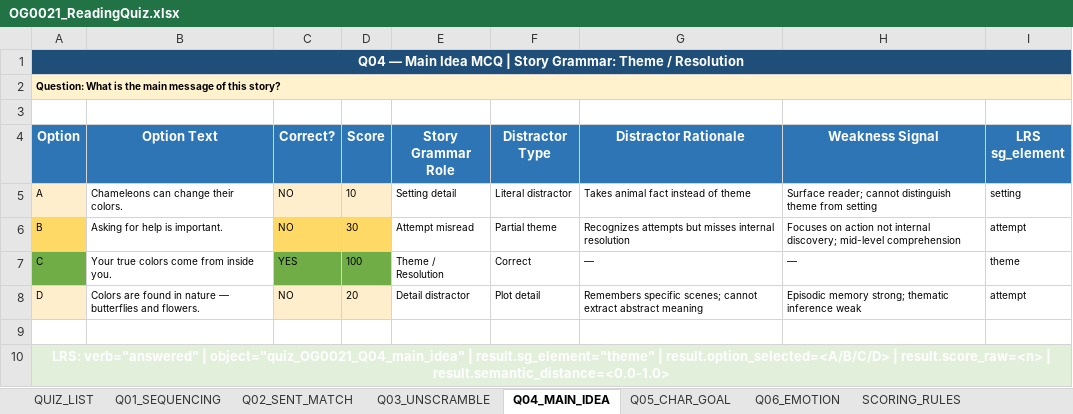
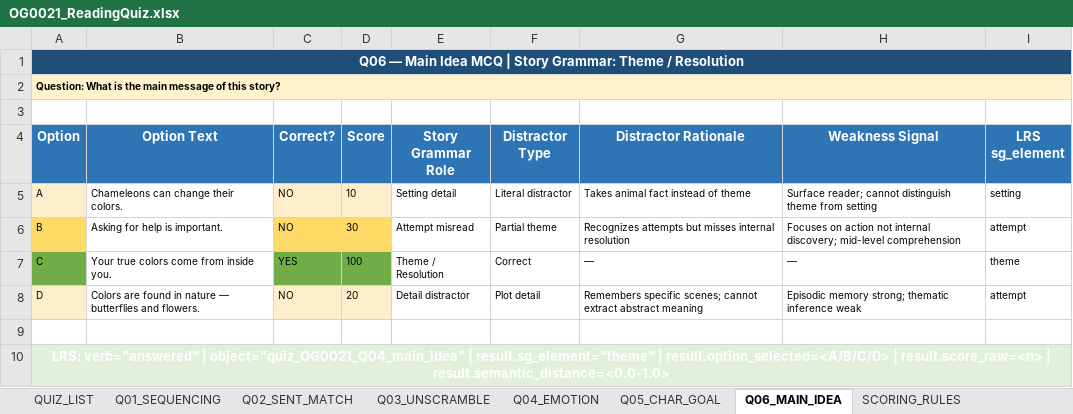
Before and after one commit to chbnglee/reading-quiz, an Excel workbook: OG0021/OG0021_ReadingQuiz.xlsx, sheet Q06_MAIN_IDEA, drawn as a sheet; values as stored, in another font and other column widths than the file's, no borders; the diff names each change by its address in the sheet, - before the commit and + after, or states it on an @@ line.

```diff
--- a/OG0021/OG0021_ReadingQuiz.xlsx (sheet Q06_MAIN_IDEA)
+++ b/OG0021/OG0021_ReadingQuiz.xlsx (sheet Q06_MAIN_IDEA)
-sheet tab: Q04_MAIN_IDEA
+sheet tab: Q06_MAIN_IDEA
-sheet tab: Q06_EMOTION
+sheet tab: Q04_EMOTION
@@ sheet tab order changed: QUIZ_LIST | Q01_SEQUENCING | Q02_SENT_MATCH | Q03_UNSCRAMBLE | Q04_EMOTION | Q05_CHAR_GOAL | Q06_MAIN_IDEA | SCORING_RULES @@
-A1 (Option): Q04 — Main…
+A1 (Option): Q06 — Main…
```
Also changed, not shown: sheet QUIZ_LIST, sheet Q03_UNSCRAMBLE, sheet Q01_SEQUENCING, sheet Q04_EMOTION, OG0005/OG0005_ReadingQuiz.xlsx.
